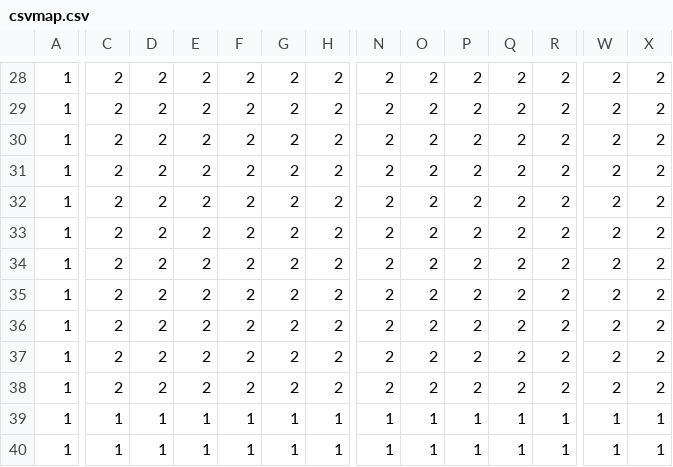
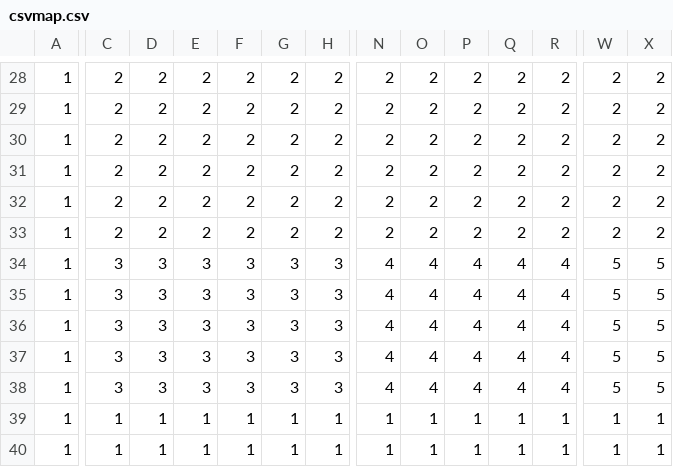
Before and after one commit to ArwinJa/RoboArena2er, a CSV file: csvmap.csv, drawn as a sheet; only a part is shown, gaps mark what is left out; the diff covers the shown part only; the diff names each change by its address in the sheet, - before the commit and + after, or states it on an @@ line.

Commit message:
Update csvmap.csv

```diff
--- a/csvmap.csv
+++ b/csvmap.csv
-C34:C38: 2
+C34:C38: 3
-D34:D38: 2
+D34:D38: 3
-E34:E38: 2
+E34:E38: 3
-F34:F38: 2
+F34:F38: 3
-G34:G38: 2
+G34:G38: 3
-H34:H38: 2
+H34:H38: 3
-N34:N38: 2
+N34:N38: 4
-O34:O38: 2
+O34:O38: 4
-P34:P38: 2
+P34:P38: 4
-Q34:Q38: 2
+Q34:Q38: 4
-R34:R38: 2
+R34:R38: 4
-W34:W38: 2
+W34:W38: 5
-X34:X38: 2
+X34:X38: 5
```
Also changed, not shown: 15 edited cells elsewhere in this file.
